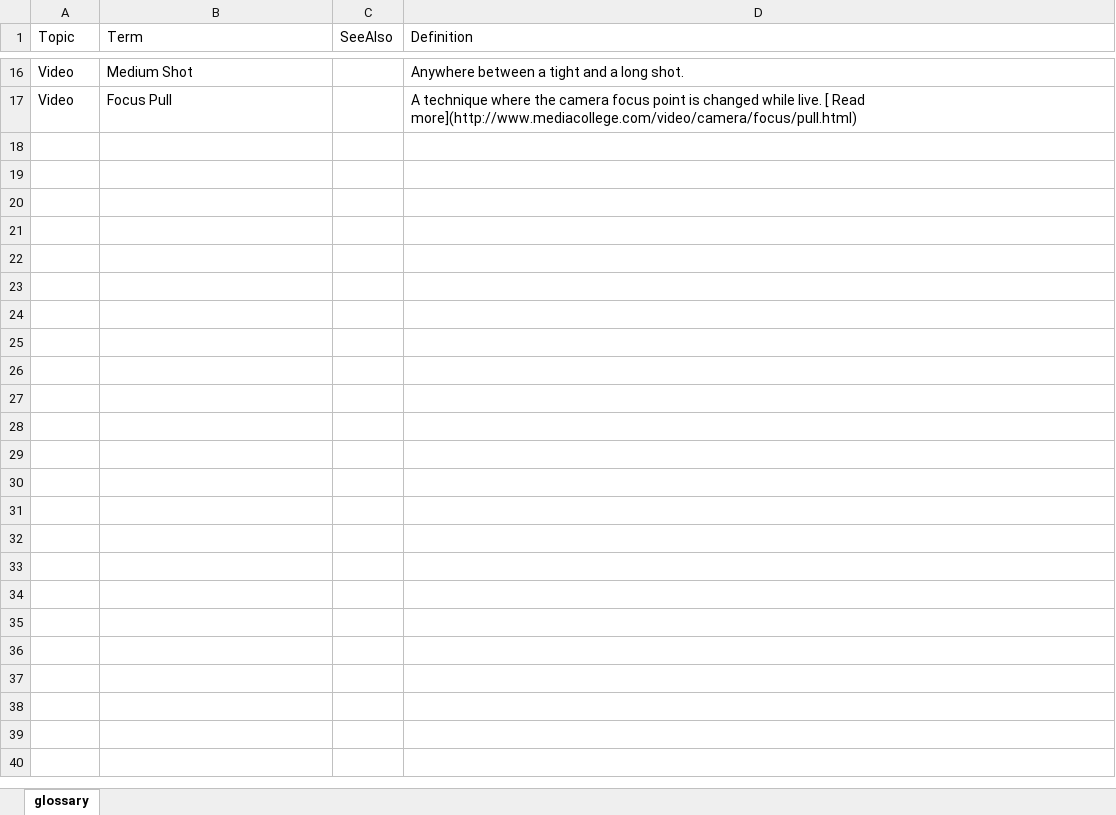
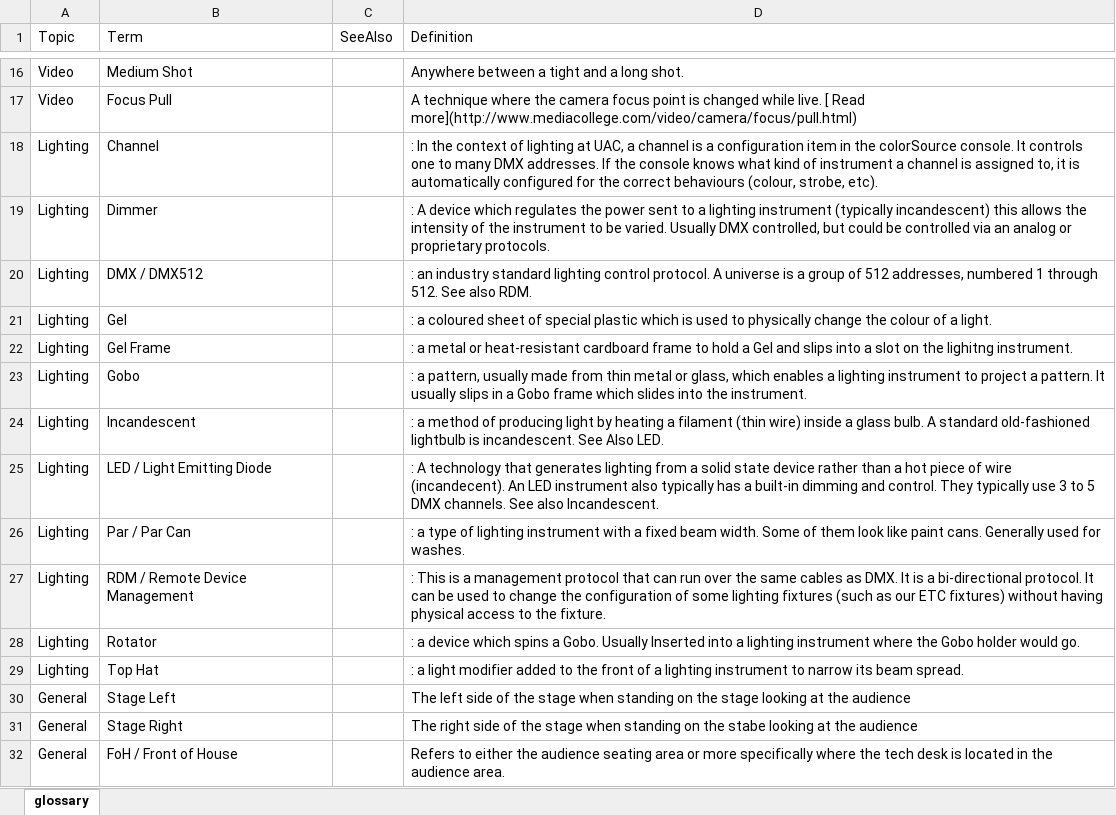
Before and after one commit to avmaint/uactechdoc, an Excel workbook: data/uac_glossary.xlsx, sheet glossary, drawn as a sheet; only a part is shown, gaps mark what is left out; values as stored, in another font and other column widths than the file's, no borders; table styles not drawn; the diff names each change by its address in the sheet, - before the commit and + after, or states it on an @@ line.

Commit message:
added to glossary

```diff
--- a/data/uac_glossary.xlsx (sheet glossary)
+++ b/data/uac_glossary.xlsx (sheet glossary)
+row 18: Lighting | Channel |  | : In the context of lighting at UAC, a channel is a configuration item in the colorSource console. It controls one to many DMX addresses. If the console knows what kind of instrument a channel is assigned to, it is automatically configured for the correct behaviours (colour, strobe, etc).
+row 19: Lighting | Dimmer |  | : A device which regulates the power sent to a lighting instrument (typically incandescent) this allows the intensity of the instrument to be varied. Usually DMX controlled, but could be controlled via an analog or proprietary protocols.
+row 20: Lighting | DMX / DMX512 |  | : an industry standard lighting control protocol. A universe is a group of 512 addresses, numbered 1 through 512. See also RDM.
+row 21: Lighting | Gel |  | : a coloured sheet of special plastic which is used to physically change the colour of a light.
+row 22: Lighting | Gel Frame |  | : a metal or heat-resistant cardboard frame to hold a Gel and slips into a slot on the lighitng instrument.
+row 23: Lighting | Gobo |  | : a pattern, usually made from thin metal or glass, which enables a lighting instrument to project a pattern. It usually slips in a Gobo frame which slides into the instrument.
+row 24: Lighting | Incandescent |  | : a method of producing light by heating a filament (thin wire) inside a glass bulb. A standard old-fashioned lightbulb is incandescent. See Also LED.
+row 25: Lighting | LED / Light Emitting Diode |  | : A technology that generates lighting from a solid state device rather than a hot piece of wire (incandecent). An LED instrument also typically has a built-in dimming and control. They typically use 3 to 5 DMX channels. See also Incandescent.
+row 26: Lighting | Par / Par Can |  | : a type of lighting instrument with a fixed beam width. Some of them look like paint cans. Generally used for washes.
+row 27: Lighting | RDM / Remote Device Management |  | : This is a management protocol that can run over the same cables as DMX. It is a bi-directional protocol. It can be used to change the configuration of some lighting fixtures (such as our ETC fixtures) without having physical access to the fixture.
+row 28: Lighting | Rotator |  | : a device which spins a Gobo. Usually Inserted into a lighting instrument where the Gobo holder would go.
+row 29: Lighting | Top Hat |  | : a light modifier added to the front of a lighting instrument to narrow its beam spread.
+row 30: General | Stage Left |  | The left side of the stage when standing on the stage looking at the audience
+row 31: General | Stage Right |  | The right side of the stage when standing on the stabe looking at the audience
+row 32: General | FoH / Front of House |  | Refers to either the audience seating area or more specifically where the tech desk is located in the audience area.
```
Also changed, not shown: 3 other files.
